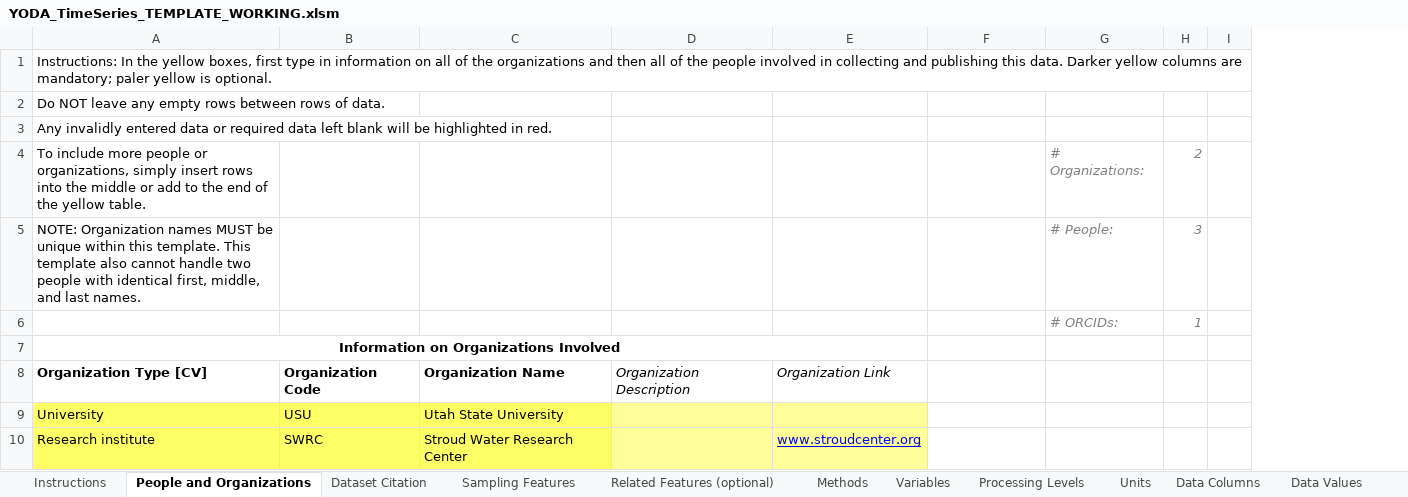
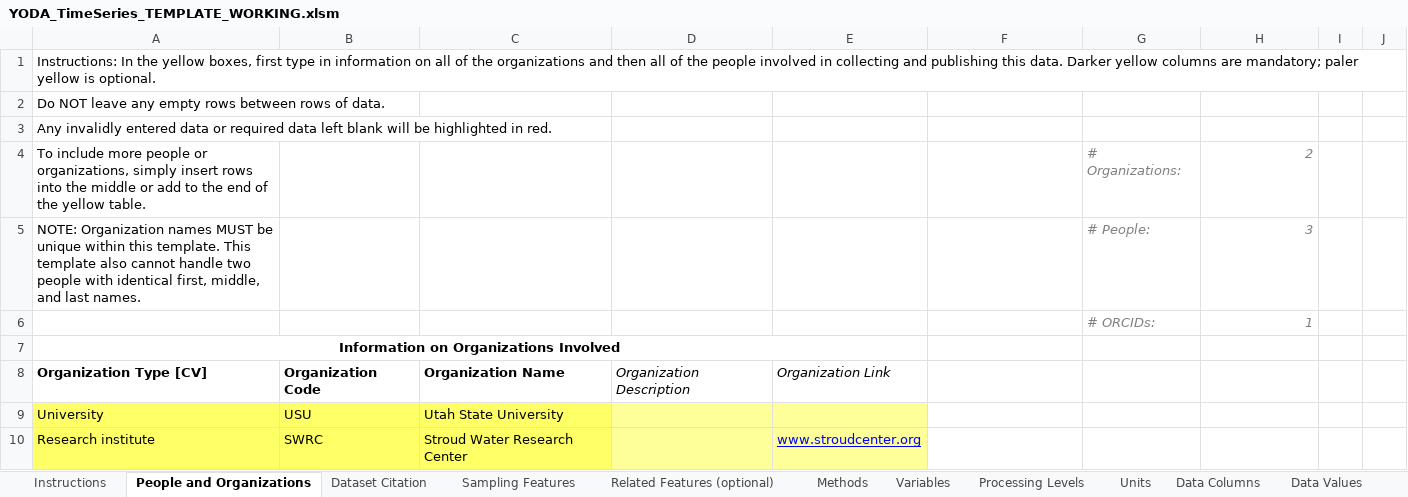
Before and after one commit to ODM2/YODA-File, an Excel workbook: ExcelTemplates/Prototypes/YODA_TimeSeries_TEMPLATE_WORKING.xlsm, sheet People and Organizations, drawn as a sheet; only a part is shown; values as stored, in another font and other column widths than the file's, no borders; conditional formats and table styles not drawn; removed rows and columns are numbered as before the commit, all else as after; the diff covers the shown part only; the diff names each change by its address in the sheet, - before the commit and + after, or states it on an @@ line.

```diff
--- a/ExcelTemplates/Prototypes/YODA_TimeSeries_TEMPLATE_WORKING.xlsm (sheet People and Organizations)
+++ b/ExcelTemplates/Prototypes/YODA_TimeSeries_TEMPLATE_WORKING.xlsm (sheet People and Organizations)
+column E, rows 8-10: Organization Link |  | www.stroudcenter.org
-row 4: To include more people or organizations, simply insert rows into the middle or add to the end of the yellow table. |  |  |  |  |  | # Organizations: | 2
-row 5: NOTE: Organization names MUST be unique within this template. This template also cannot handle two people with identical first, middle, and last names. |  |  |  |  |  | # People: | 3
-row 6:  |  |  |  |  |  | # ORCIDs: | 1
+row 4: To include more people or organizations, simply insert rows into the middle or add to the end of the yellow table. |  |  |  |  |  | # Organizations: | 2
+row 5: NOTE: Organization names MUST be unique within this template. This template also cannot handle two people with identical first, middle, and last names. |  |  |  |  |  | # People: | 3
+row 6:  |  |  |  |  |  | # ORCIDs: | 1
-A7:E7 merged
+A7:E7 merged
-F8: Organization Link
+F8: (empty)
-F9:F10 fill: #FFFF99
+F9:F10 fill: none
-F10: www.stroudcenter.org
+F10: (empty)
```
Also changed, not shown: cell formats and merged cells elsewhere in this sheet, sheet YODA Header Blocks, sheet YODA File, other sheet tabs.
